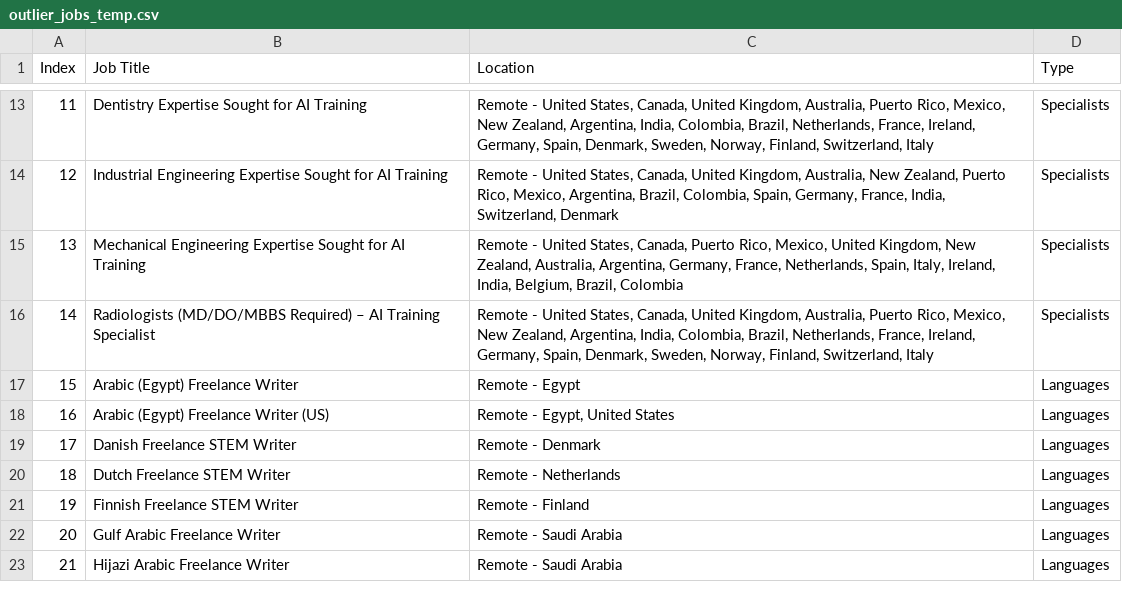
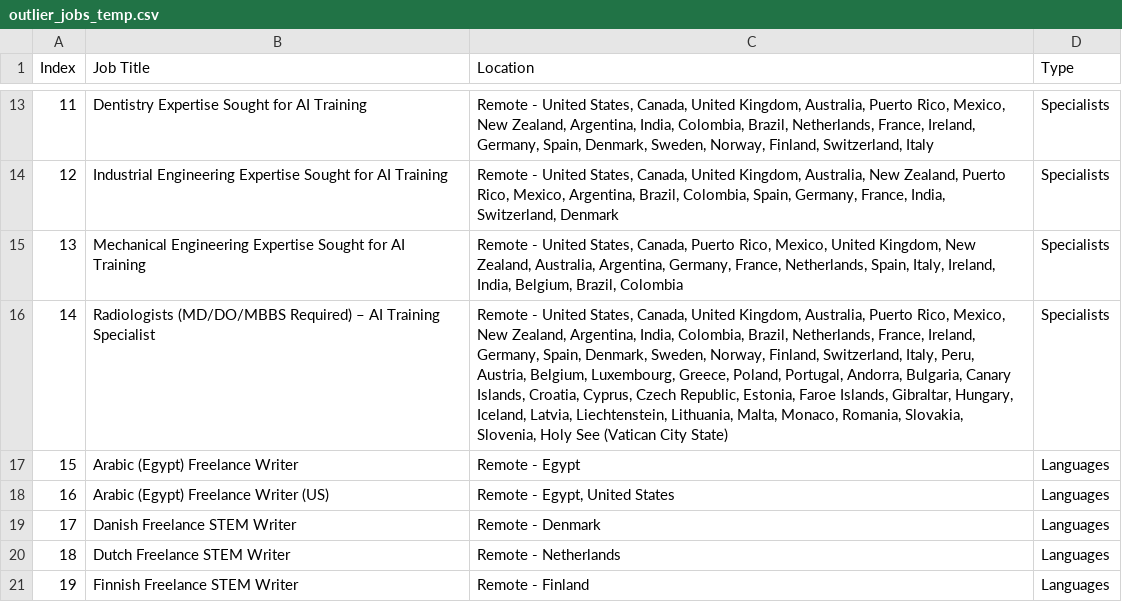
Before and after one commit to facostarainis/outlier, a CSV file: outlier_jobs_temp.csv, drawn as a sheet; only a part is shown, gaps mark what is left out; the shorter side is filled out with more unchanged rows.

```diff
--- a/outlier_jobs_temp.csv
+++ b/outlier_jobs_temp.csv
@@ -15,3 +15,3 @@ Index,Job Title,Location,Type
 13,Mechanical Engineering Expertise Sought for AI Training,"Remote - United States, Canada, Puerto Rico, Mexico, United Kingdom, New Zealand, Australia, Argentina, Germany, France, Netherlands, Spain, Italy, Ireland, India, Belgium, Brazil, Colombia",Specialists
-14,Radiologists (MD/DO/MBBS Required) – AI Training Specialist,"Remote - United States, Canada, United Kingdom, Australia, Puerto Rico, Mexico, New Zealand, Argentina, India, Colombia, Brazil, Netherlands, France, Ireland, Germany, Spain, Denmark, Sweden, Norway, Finland, Switzerland, Italy",Specialists
+14,Radiologists (MD/DO/MBBS Required) – AI Training Specialist,"Remote - United States, Canada, United Kingdom, Australia, Puerto Rico, Mexico, New Zealand, Argentina, India, Colombia, Brazil, Netherlands, France, Ireland, Germany, Spain, Denmark, Sweden, Norway, Finland, Switzerland, Italy, Peru, Austria, Belgium, Luxembourg, Greece, Poland, Portugal, Andorra, Bulgaria, Canary Islands, Croatia, Cyprus, Czech Republic, Estonia, Faroe Islands, Gibraltar, Hungary, Iceland, Latvia, Liechtenstein, Lithuania, Malta, Monaco, Romania, Slovakia, Slovenia, Holy See (Vatican City State)",Specialists
 15,Arabic (Egypt) Freelance Writer,Remote - Egypt,Languages
```
